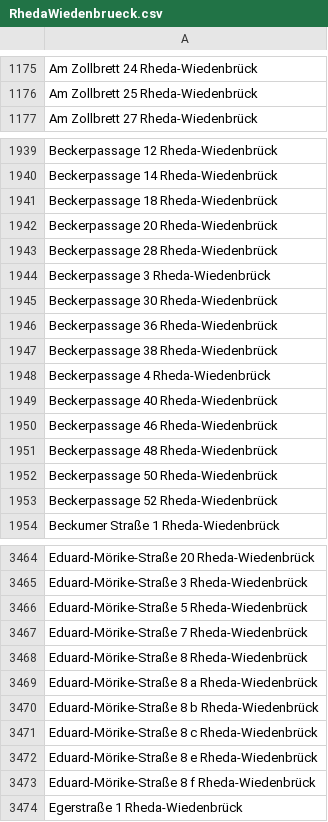
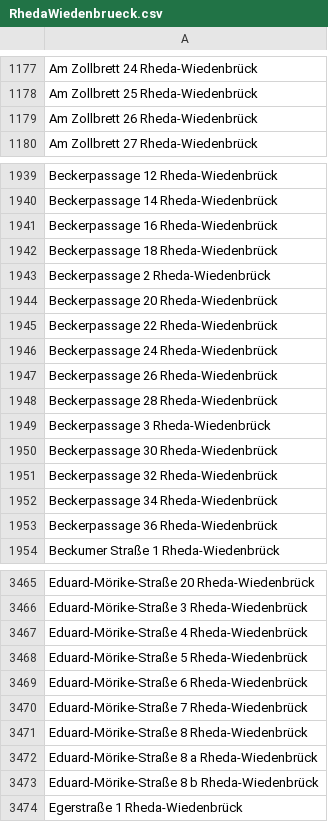
Before and after one commit to flohoff/kreisgt-addressentwicklung, a CSV file: RhedaWiedenbrueck.csv, drawn as a sheet; only a part is shown, gaps mark what is left out; the diff covers the shown part only.

```diff
--- a/RhedaWiedenbrueck.csv
+++ b/RhedaWiedenbrueck.csv
@@ -1176,2 +1178,3 @@ Am Zollbrett 24 Rheda-Wiedenbrück
 Am Zollbrett 25 Rheda-Wiedenbrück
+Am Zollbrett 26 Rheda-Wiedenbrück
 Am Zollbrett 27 Rheda-Wiedenbrück
@@ -1940,4 +1940,9 @@ Beckerpassage 12 Rheda-Wiedenbrück
 Beckerpassage 14 Rheda-Wiedenbrück
+Beckerpassage 16 Rheda-Wiedenbrück
 Beckerpassage 18 Rheda-Wiedenbrück
+Beckerpassage 2 Rheda-Wiedenbrück
 Beckerpassage 20 Rheda-Wiedenbrück
+Beckerpassage 22 Rheda-Wiedenbrück
+Beckerpassage 24 Rheda-Wiedenbrück
+Beckerpassage 26 Rheda-Wiedenbrück
 Beckerpassage 28 Rheda-Wiedenbrück
@@ -1945,10 +1950,5 @@ Beckerpassage 3 Rheda-Wiedenbrück
 Beckerpassage 30 Rheda-Wiedenbrück
+Beckerpassage 32 Rheda-Wiedenbrück
+Beckerpassage 34 Rheda-Wiedenbrück
 Beckerpassage 36 Rheda-Wiedenbrück
-Beckerpassage 38 Rheda-Wiedenbrück
-Beckerpassage 4 Rheda-Wiedenbrück
-Beckerpassage 40 Rheda-Wiedenbrück
-Beckerpassage 46 Rheda-Wiedenbrück
-Beckerpassage 48 Rheda-Wiedenbrück
-Beckerpassage 50 Rheda-Wiedenbrück
-Beckerpassage 52 Rheda-Wiedenbrück
 Beckumer Straße 1 Rheda-Wiedenbrück
@@ -3465,3 +3466,5 @@ Eduard-Mörike-Straße 20 Rheda-Wiedenbrück
 Eduard-Mörike-Straße 3 Rheda-Wiedenbrück
+Eduard-Mörike-Straße 4 Rheda-Wiedenbrück
 Eduard-Mörike-Straße 5 Rheda-Wiedenbrück
+Eduard-Mörike-Straße 6 Rheda-Wiedenbrück
 Eduard-Mörike-Straße 7 Rheda-Wiedenbrück
@@ -3470,5 +3473,2 @@ Eduard-Mörike-Straße 8 a Rheda-Wiedenbrück
 Eduard-Mörike-Straße 8 b Rheda-Wiedenbrück
-Eduard-Mörike-Straße 8 c Rheda-Wiedenbrück
-Eduard-Mörike-Straße 8 e Rheda-Wiedenbrück
-Eduard-Mörike-Straße 8 f Rheda-Wiedenbrück
 Egerstraße 1 Rheda-Wiedenbrück
```
Also changed, not shown: 11 added rows and 12 removed rows elsewhere in this file, Guetersloh.csv, Harsewinkel.csv, 2 other files.
